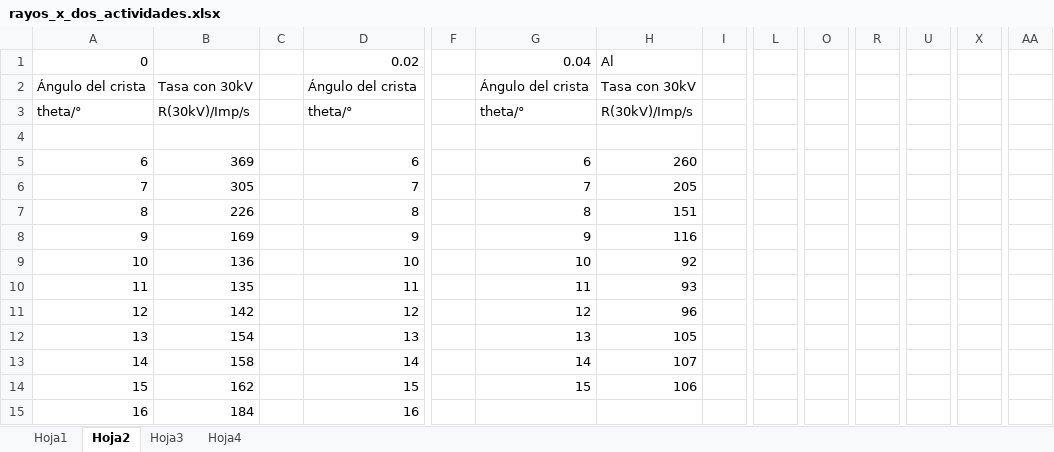
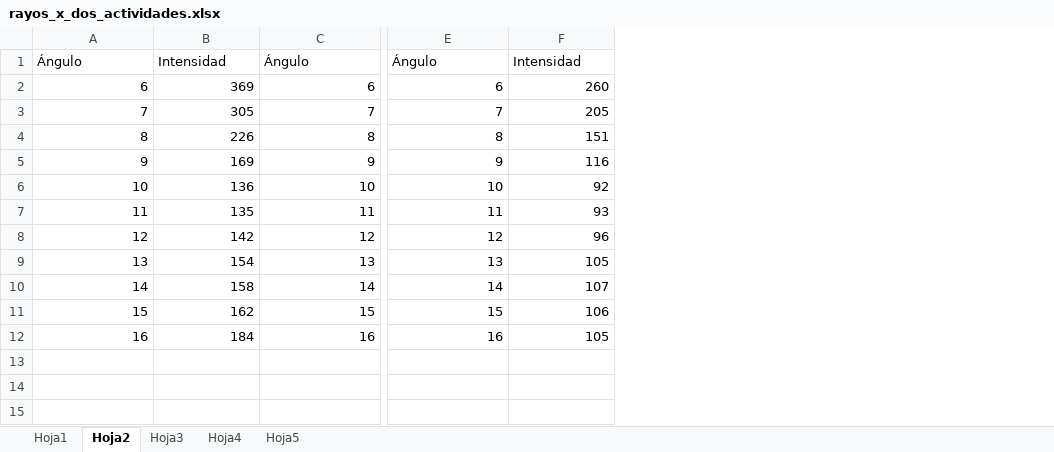
Before and after one commit to slaverdeg/Laboratorio-Intermedio-1, an Excel workbook: Rayos X/rayos_x_dos_actividades.xlsx, sheet Hoja2, drawn as a sheet; only a part is shown, gaps mark what is left out; values as stored, in another font and other column widths than the file's, no borders; removed rows and columns are numbered as before the commit, all else as after; rows hold the shown columns only; the diff names each change by its address in the sheet, - before the commit and + after, or states it on an @@ line.

```diff
--- a/Rayos X/rayos_x_dos_actividades.xlsx (sheet Hoja2)
+++ b/Rayos X/rayos_x_dos_actividades.xlsx (sheet Hoja2)
+sheet tab: Hoja5
-column C, empty
-column F, empty
-column I, empty
-column L, empty
-column O, empty
-column R, empty
-column U, empty
-column X, empty
-column AA, empty
-row 1: 0 |  |  | 0.02 |  | 0.04 | Al
-row 2: Ángulo del crista | Tasa con 30kV |  | Ángulo del crista |  | Ángulo del crista | Tasa con 30kV
-row 3: theta/° | R(30kV)/Imp/s |  | theta/° |  | theta/° | R(30kV)/Imp/s
-row 1: (empty)
+row 1: Ángulo | Intensidad | Ángulo | Ángulo | Intensidad
-E12: (empty)
+E12: 16
-F12: (empty)
+F12: 105
```
Also changed, not shown: 4 other files.
